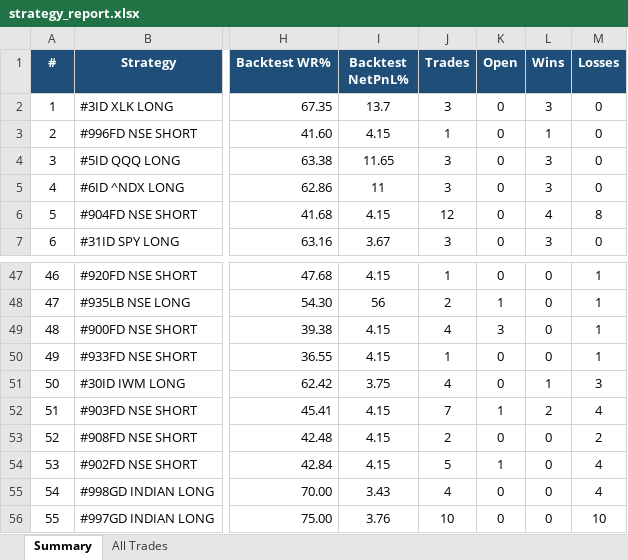
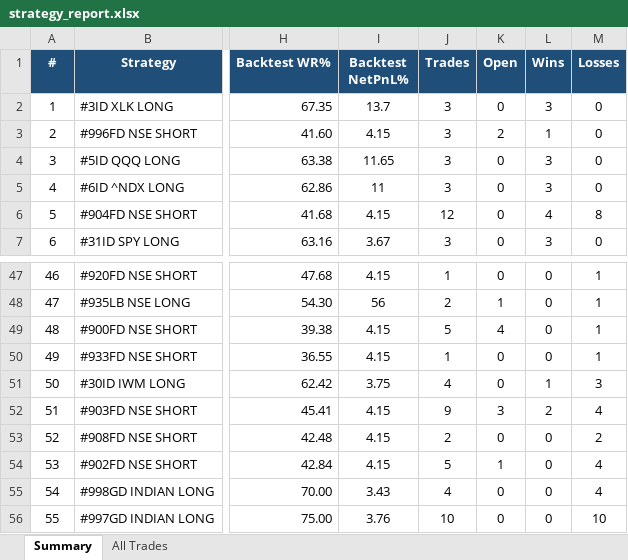
Before and after one commit to thokfoot/free-4-market-master, an Excel workbook: logs/strategy_report.xlsx, sheet Summary, drawn as a sheet; only a part is shown, gaps mark what is left out; values as stored, in another font and other column widths than the file's, no borders; the diff names each change by its address in the sheet, - before the commit and + after, or states it on an @@ line.

```diff
--- a/logs/strategy_report.xlsx (sheet Summary)
+++ b/logs/strategy_report.xlsx (sheet Summary)
-J3 (Trades): 1
+J3 (Trades): 3
-K3 (Open): 0
+K3 (Open): 2
-J49 (Trades): 4
+J49 (Trades): 5
-K49 (Open): 3
+K49 (Open): 4
-J52 (Trades): 7
+J52 (Trades): 9
-K52 (Open): 1
+K52 (Open): 3
```
Also changed, not shown: sheet All Trades, 4 other files.
